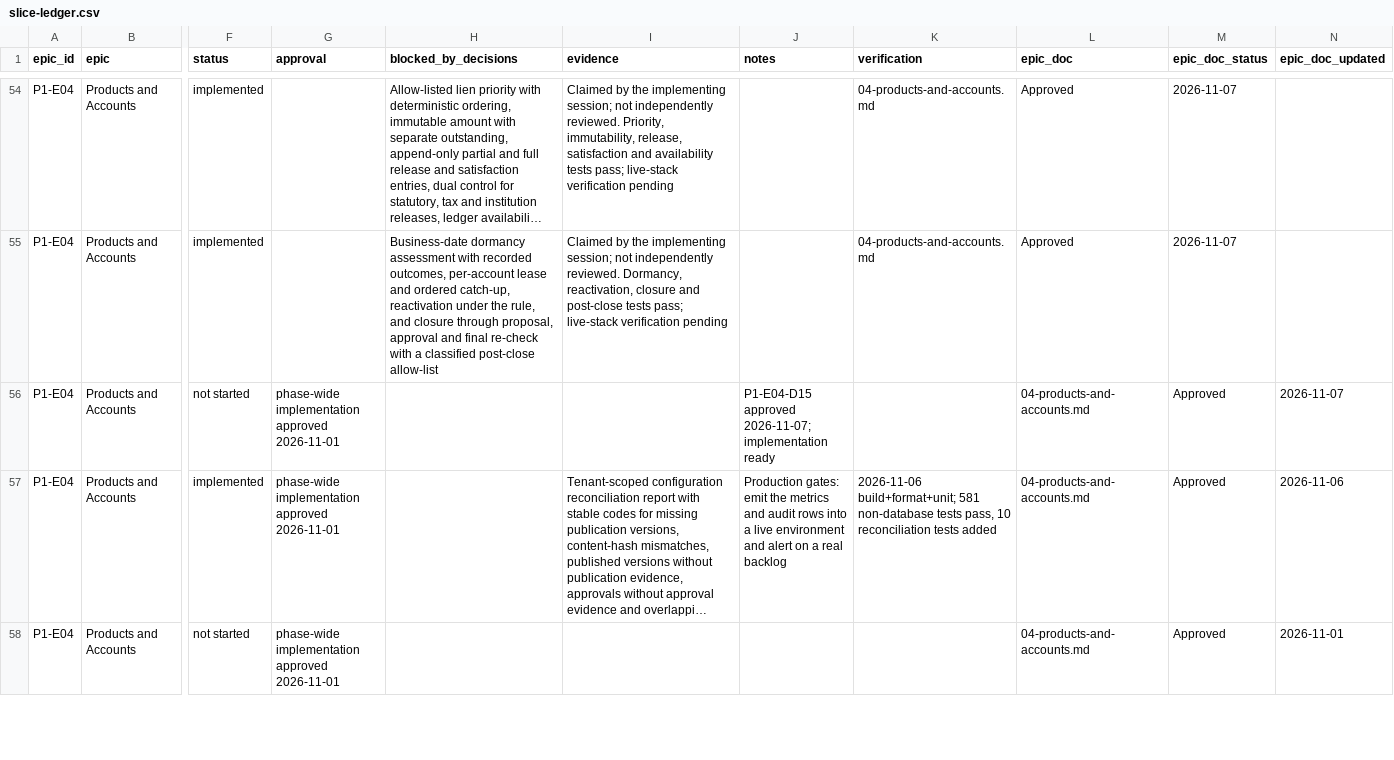
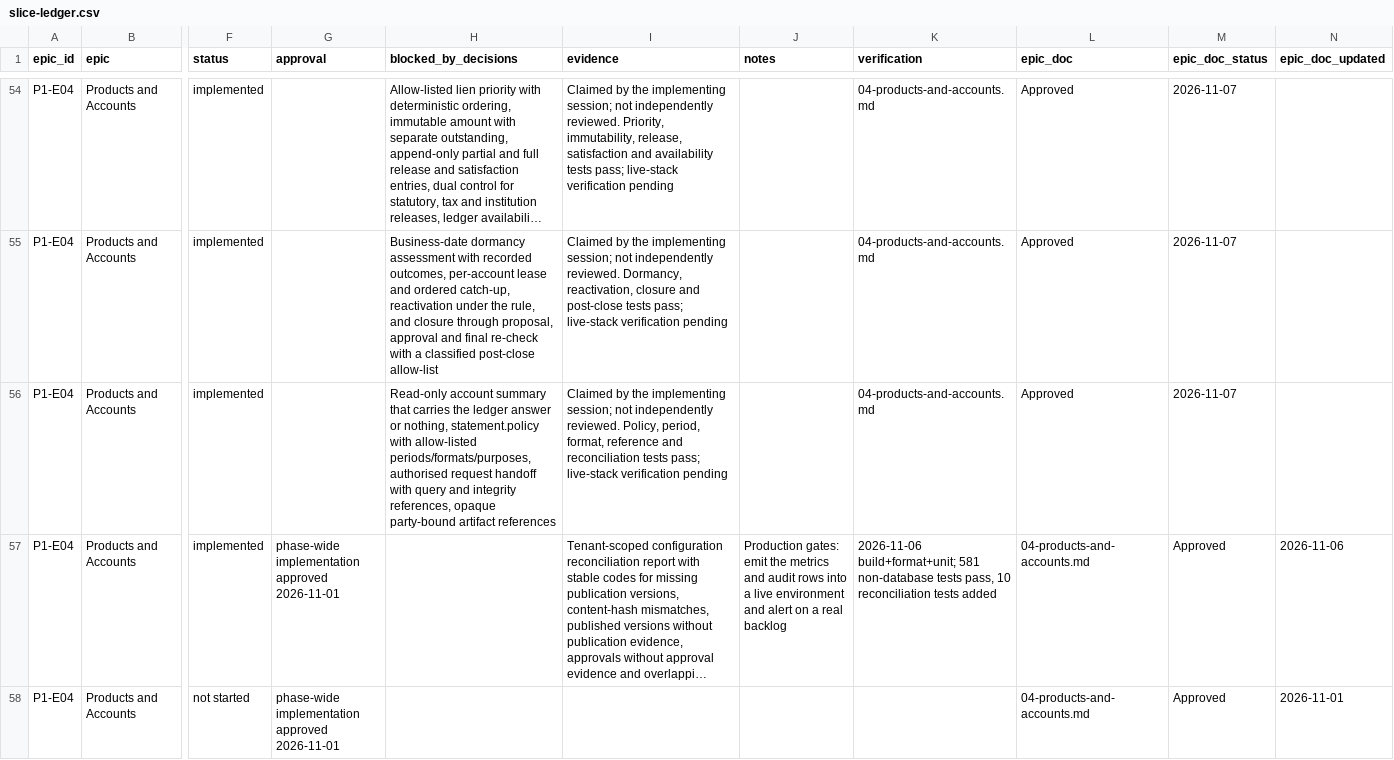
Before and after one commit to Open-Core-Banking-Project/backend, a CSV file: docs/implementation/phase-1-banking-foundation/slice-ledger.csv, drawn as a sheet; only a part is shown, gaps mark what is left out; long unchanged cells end in …; the diff names each change by its address in the sheet, - before the commit and + after, or states it on an @@ line.

```diff
--- a/docs/implementation/phase-1-banking-foundation/slice-ledger.csv
+++ b/docs/implementation/phase-1-banking-foundation/slice-ledger.csv
-F56 (status): not started
+F56 (status): implemented
-G56 (approval): phase-wide implementation approved 2026-11-01
+G56 (approval): (empty)
-H56 (blocked_by_decisions): (empty)
+H56 (blocked_by_decisions): Read-only account summary that carries the ledger answer or nothing, statement.policy with allow-listed periods/formats/purposes, authorised request handoff with query and integrity references, opaque party-bound artifact references
-I56 (evidence): (empty)
+I56 (evidence): Claimed by the implementing session; not independently reviewed. Policy, period, format, reference and reconciliation tests pass; live-stack verification pending
-J56 (notes): P1-E04-D15 approved 2026-11-07; implementation ready
+J56 (notes): (empty)
-K56 (verification): (empty)
+K56 (verification): 04-products-and-accounts.md
-L56 (epic_doc): 04-products-and-accounts.md
+L56 (epic_doc): Approved
-M56 (epic_doc_status): Approved
+M56 (epic_doc_status): 2026-11-07
-N56 (epic_doc_updated): 2026-11-07
+N56 (epic_doc_updated): (empty)
```
Also changed, not shown: 23 other files.
